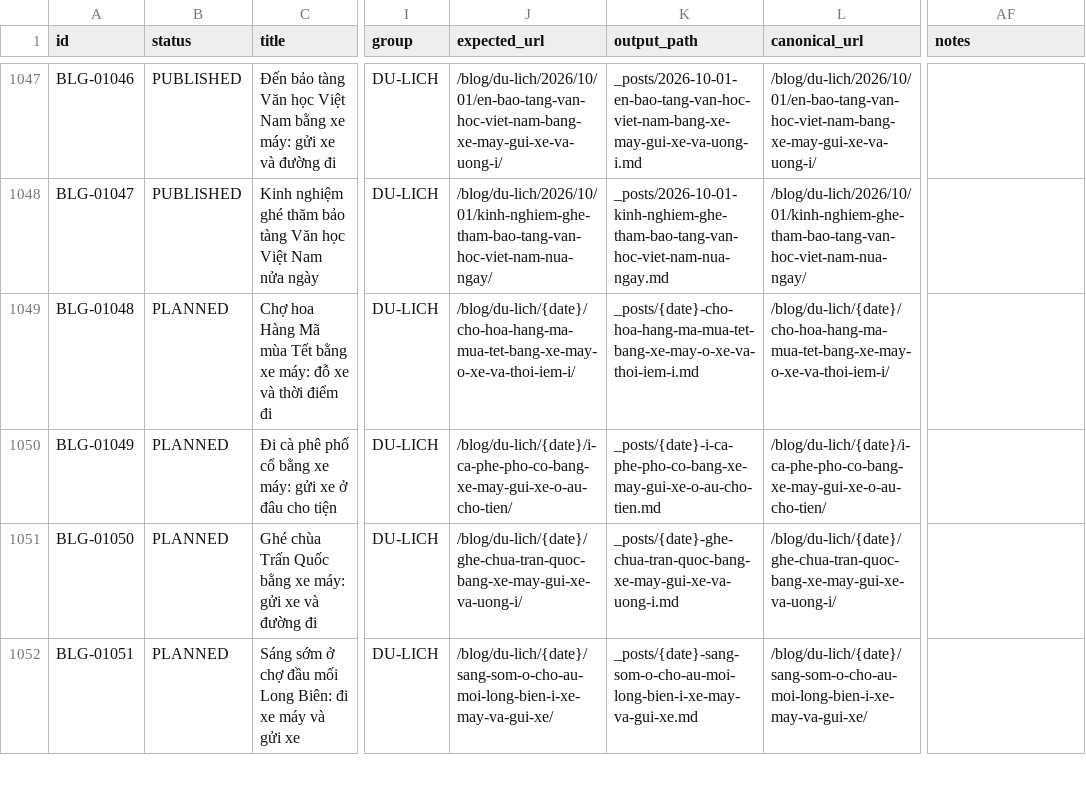
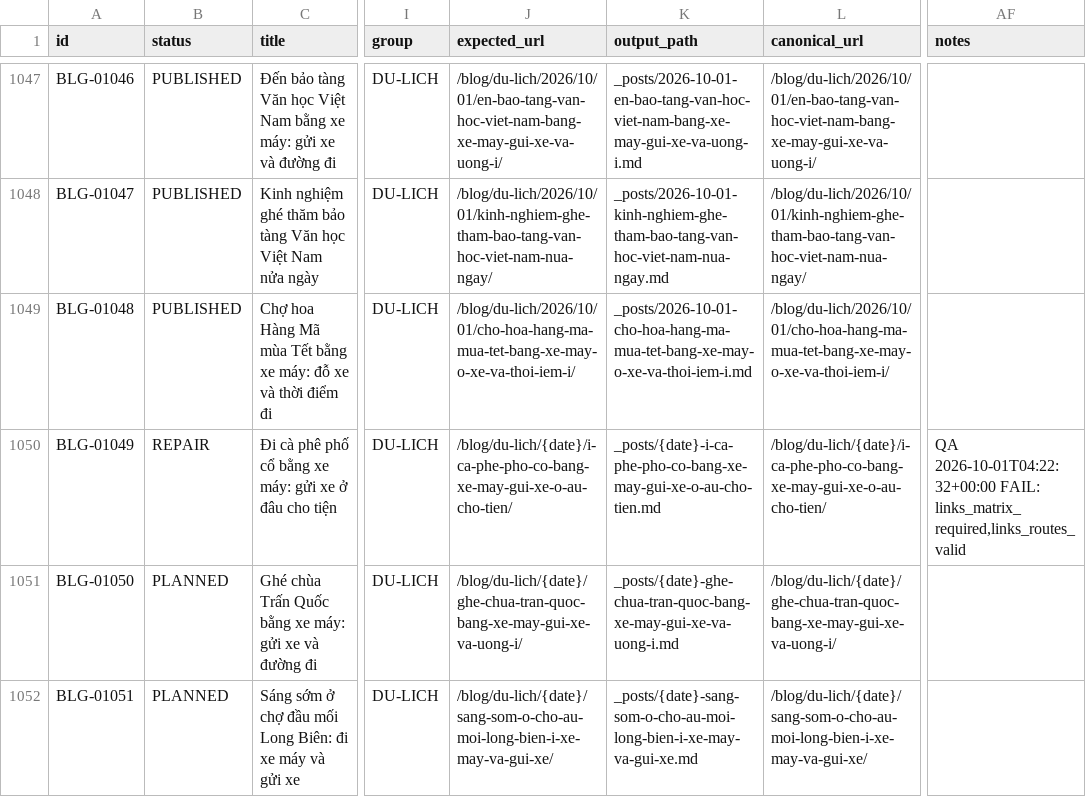
Before and after one commit to thuexemayhanoi/blog, a CSV file: data/content-matrix.csv, drawn as a sheet; only a part is shown, gaps mark what is left out; the diff names each change by its address in the sheet, - before the commit and + after, or states it on an @@ line.

```diff
--- a/data/content-matrix.csv
+++ b/data/content-matrix.csv
-B1049 (status): PLANNED
+B1049 (status): PUBLISHED
-J1049 (expected_url): /blog/du-lich/{date}/cho-hoa-hang-ma-mua-tet-bang-xe-may-o-xe-va-thoi-iem-i/
+J1049 (expected_url): /blog/du-lich/2026/10/01/cho-hoa-hang-ma-mua-tet-bang-xe-may-o-xe-va-thoi-iem-i/
-K1049 (output_path): _posts/{date}-cho-hoa-hang-ma-mua-tet-bang-xe-may-o-xe-va-thoi-iem-i.md
+K1049 (output_path): _posts/2026-10-01-cho-hoa-hang-ma-mua-tet-bang-xe-may-o-xe-va-thoi-iem-i.md
-L1049 (canonical_url): /blog/du-lich/{date}/cho-hoa-hang-ma-mua-tet-bang-xe-may-o-xe-va-thoi-iem-i/
+L1049 (canonical_url): /blog/du-lich/2026/10/01/cho-hoa-hang-ma-mua-tet-bang-xe-may-o-xe-va-thoi-iem-i/
-B1050 (status): PLANNED
+B1050 (status): REPAIR
-AF1050 (notes): (empty)
+AF1050 (notes): QA 2026-10-01T04:22:32+00:00 FAIL: links_matrix_required,links_routes_valid
```
Also changed, not shown: 13 other files.
